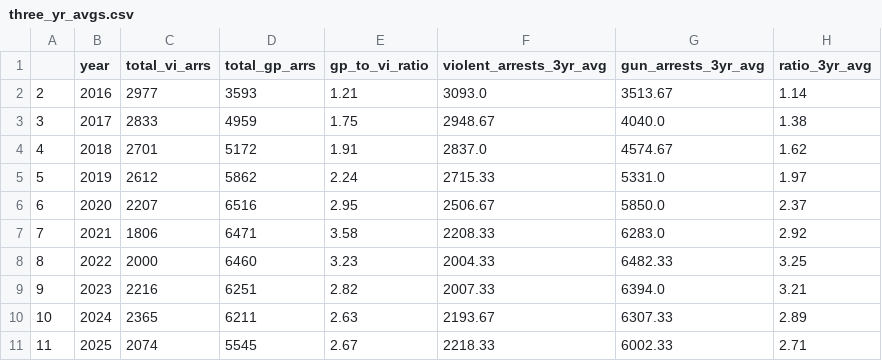
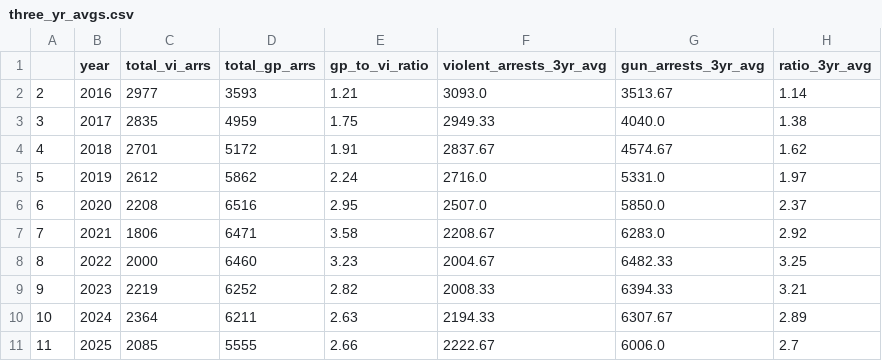
Before and after one commit to clohertyg/street3, a CSV file: data/three_yr_avgs.csv, drawn as a sheet.

```diff
--- a/data/three_yr_avgs.csv
+++ b/data/three_yr_avgs.csv
@@ -2,10 +2,10 @@
 2,2016,2977,3593,1.21,3093.0,3513.67,1.14
-3,2017,2833,4959,1.75,2948.67,4040.0,1.38
-4,2018,2701,5172,1.91,2837.0,4574.67,1.62
-5,2019,2612,5862,2.24,2715.33,5331.0,1.97
-6,2020,2207,6516,2.95,2506.67,5850.0,2.37
-7,2021,1806,6471,3.58,2208.33,6283.0,2.92
-8,2022,2000,6460,3.23,2004.33,6482.33,3.25
-9,2023,2216,6251,2.82,2007.33,6394.0,3.21
-10,2024,2365,6211,2.63,2193.67,6307.33,2.89
-11,2025,2074,5545,2.67,2218.33,6002.33,2.71
+3,2017,2835,4959,1.75,2949.33,4040.0,1.38
+4,2018,2701,5172,1.91,2837.67,4574.67,1.62
+5,2019,2612,5862,2.24,2716.0,5331.0,1.97
+6,2020,2208,6516,2.95,2507.0,5850.0,2.37
+7,2021,1806,6471,3.58,2208.67,6283.0,2.92
+8,2022,2000,6460,3.23,2004.67,6482.33,3.25
+9,2023,2219,6252,2.82,2008.33,6394.33,3.21
+10,2024,2364,6211,2.63,2194.33,6307.67,2.89
+11,2025,2085,5555,2.66,2222.67,6006.0,2.7
```
Also changed, not shown: data/gp_co_pivot.csv, data/monthly_total.csv, 2 other files.
